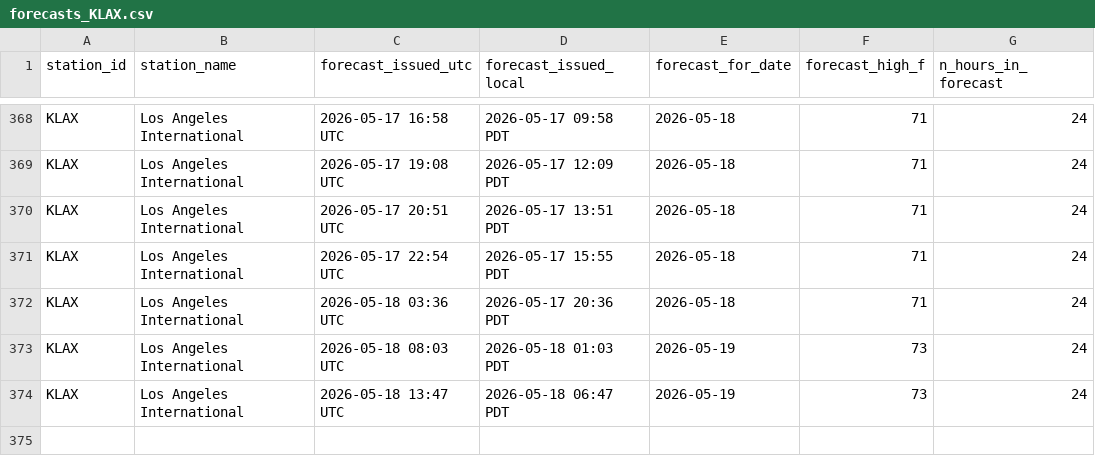
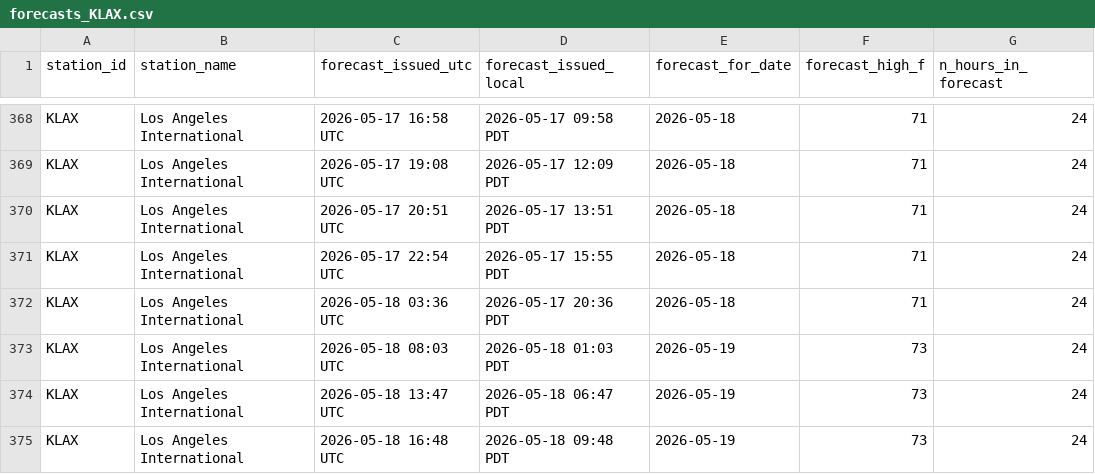
Before and after one commit to foxandfortune/Weather, a CSV file: data/forecasts_KLAX.csv, drawn as a sheet; only a part is shown, gaps mark what is left out; the diff names each change by its address in the sheet, - before the commit and + after, or states it on an @@ line.

```diff
--- a/data/forecasts_KLAX.csv
+++ b/data/forecasts_KLAX.csv
+row 375: KLAX | Los Angeles International | 2026-05-18 16:48 UTC | 2026-05-18 09:48 PDT | 2026-05-19 | 73 | 24
```
Also changed, not shown: data/forecasts_KDCA.csv, data/forecasts_KLAS.csv, 17 other files.
